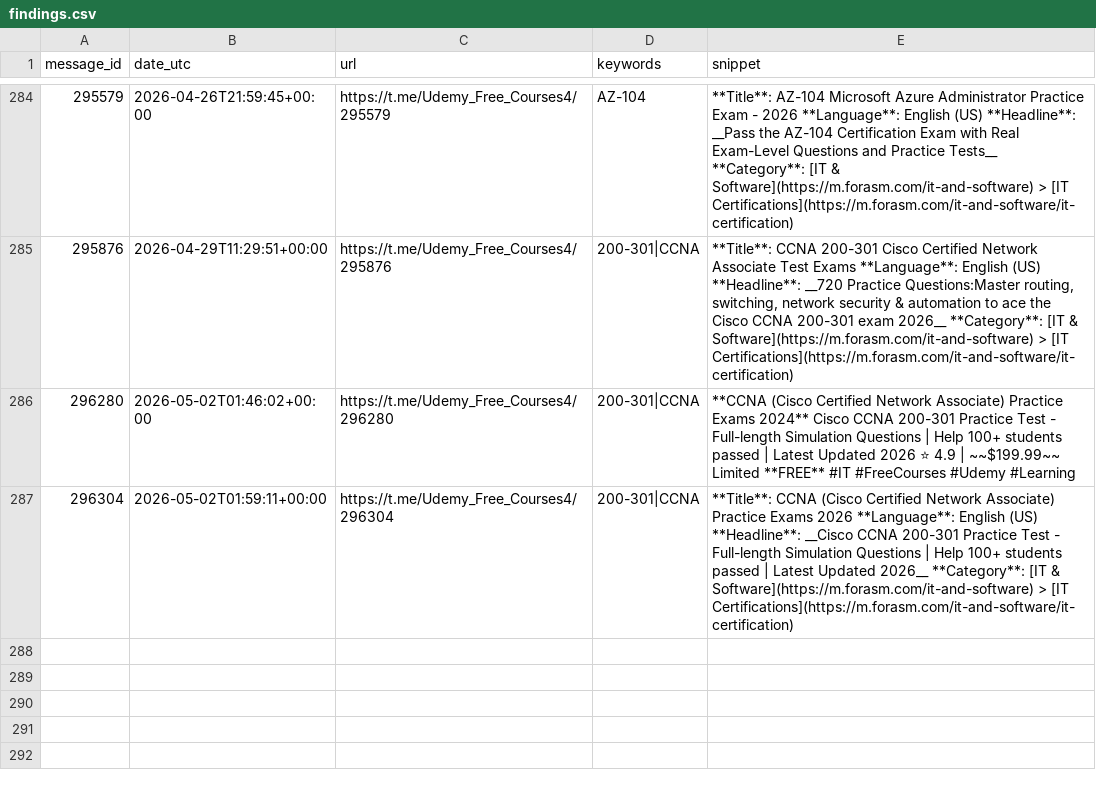
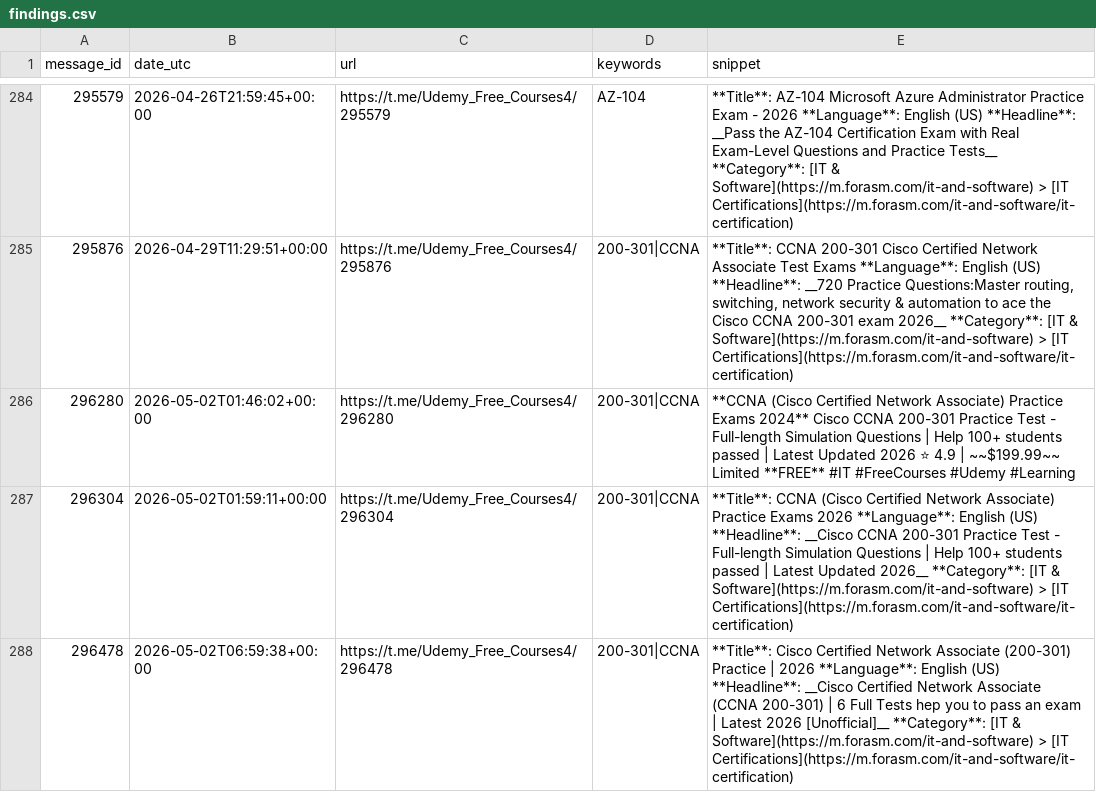
Before and after one commit to mathislef34/Udemy_Formation_Scanner, a CSV file: docs/findings.csv, drawn as a sheet; only a part is shown, gaps mark what is left out.

```diff
--- a/docs/findings.csv
+++ b/docs/findings.csv
@@ -287 +287,2 @@ message_id,date_utc,url,keywords,snippet
 296304,2026-05-02T01:59:11+00:00,https://t.me/Udemy_Free_Courses4/296304,200-301|CCNA,**Title**: CCNA (Cisco Certified Network Associate) Practice Exams 2026 **Language**: English (US)  **Headline**: __Cisco CCNA 200-301 Practice Test - Full-length Simulation Questions | Help 100+ students passed | Latest Updated 2026__  **Category**: [IT & Software](https://m.forasm.com/it-and-software) > [IT Certifications](https://m.forasm.com/it-and-software/it-certification)
+296478,2026-05-02T06:59:38+00:00,https://t.me/Udemy_Free_Courses4/296478,200-301|CCNA,**Title**: Cisco Certified Network Associate (200-301) Practice | 2026 **Language**: English (US)  **Headline**: __Cisco Certified Network Associate (CCNA 200-301)  |  6 Full Tests hep you to pass an exam | Latest 2026 [Unofficial]__  **Category**: [IT & Software](https://m.forasm.com/it-and-software) > [IT Certifications](https://m.forasm.com/it-and-software/it-certification)
```
Also changed, not shown: findings.csv, 1 other file.
